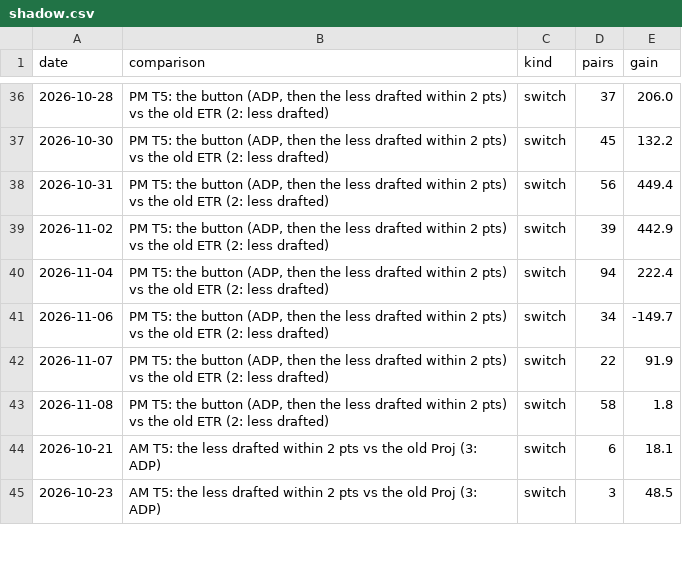
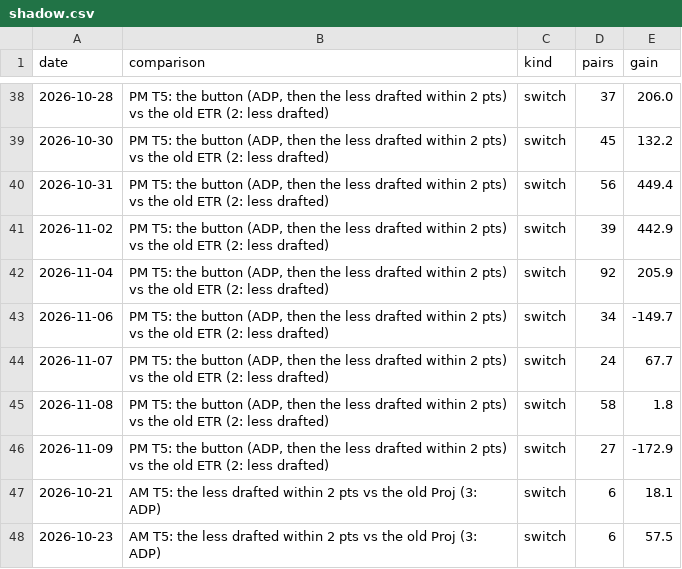
Before and after one commit to JonBoyBeats/br_rankings, a CSV file: analysis/nba/report/shadow.csv, drawn as a sheet; only a part is shown, gaps mark what is left out; the diff covers the shown part only.

```diff
--- a/analysis/nba/report/shadow.csv
+++ b/analysis/nba/report/shadow.csv
@@ -39,7 +41,8 @@ date,comparison,kind,pairs,gain
 2026-11-02,"PM T5: the button (ADP, then the less drafted within 2 pts) vs the old ETR (2: less drafted)",switch,39,442.9
-2026-11-04,"PM T5: the button (ADP, then the less drafted within 2 pts) vs the old ETR (2: less drafted)",switch,94,222.4
+2026-11-04,"PM T5: the button (ADP, then the less drafted within 2 pts) vs the old ETR (2: less drafted)",switch,92,205.9
 2026-11-06,"PM T5: the button (ADP, then the less drafted within 2 pts) vs the old ETR (2: less drafted)",switch,34,-149.7
-2026-11-07,"PM T5: the button (ADP, then the less drafted within 2 pts) vs the old ETR (2: less drafted)",switch,22,91.9
+2026-11-07,"PM T5: the button (ADP, then the less drafted within 2 pts) vs the old ETR (2: less drafted)",switch,24,67.7
 2026-11-08,"PM T5: the button (ADP, then the less drafted within 2 pts) vs the old ETR (2: less drafted)",switch,58,1.8
+2026-11-09,"PM T5: the button (ADP, then the less drafted within 2 pts) vs the old ETR (2: less drafted)",switch,27,-172.9
 2026-10-21,AM T5: the less drafted within 2 pts vs the old Proj (3: ADP),switch,6,18.1
-2026-10-23,AM T5: the less drafted within 2 pts vs the old Proj (3: ADP),switch,3,48.5
+2026-10-23,AM T5: the less drafted within 2 pts vs the old Proj (3: ADP),switch,6,57.5
```
Also changed, not shown: 14 added rows and 30 edited cells elsewhere in this file, analysis/nba/contests/contests.csv, analysis/nba/form.csv, 31 other files.
